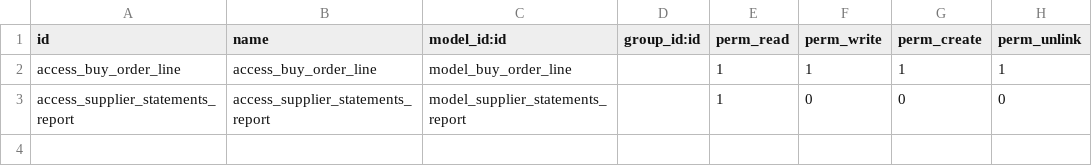
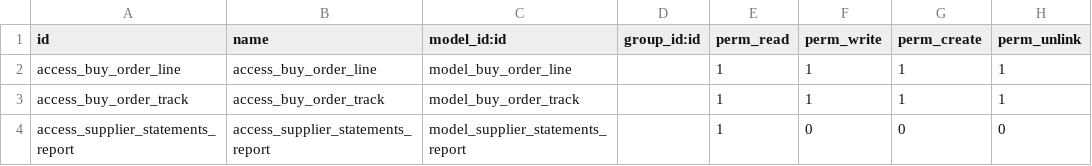
Before and after one commit to osbzr/gooderp_addons, a CSV file: buy/security/ir.model.access.csv, drawn as a sheet.

Commit message:
[ADD]增加采购跟踪表的访问权限

```diff
--- a/buy/security/ir.model.access.csv
+++ b/buy/security/ir.model.access.csv
@@ -2,2 +2,3 @@ id,name,model_id:id,group_id:id,perm_read,perm_write,perm_create,perm_unlink
 access_buy_order_line,access_buy_order_line,model_buy_order_line,,1,1,1,1
+access_buy_order_track,access_buy_order_track,model_buy_order_track,,1,1,1,1
 access_supplier_statements_report,access_supplier_statements_report,model_supplier_statements_report,,1,0,0,0
```
